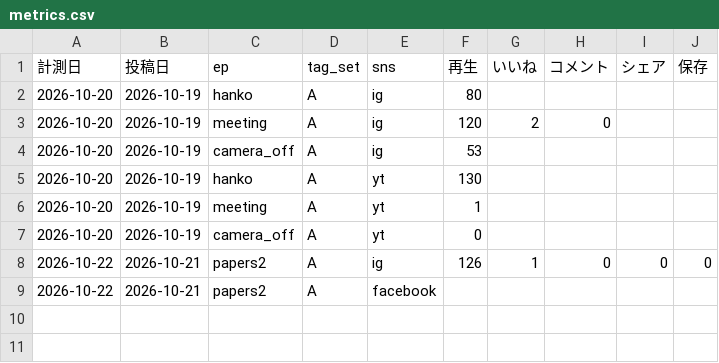
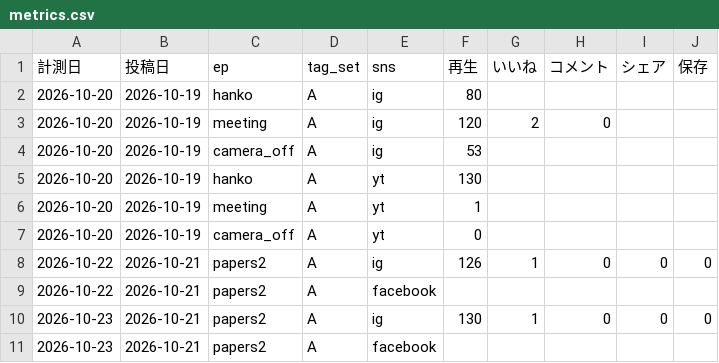
Before and after one commit to ibato-byte/renjill-auto, a CSV file: content/metrics.csv, drawn as a sheet.

Commit message:
metrics: 2026-10-23

```diff
--- a/content/metrics.csv
+++ b/content/metrics.csv
@@ -9 +9,3 @@
 2026-10-22,2026-10-21,papers2,A,facebook,,,,,
+2026-10-23,2026-10-21,papers2,A,ig,130,1,0,0,0
+2026-10-23,2026-10-21,papers2,A,facebook,,,,,
```
Also changed, not shown: content/followers.csv.
